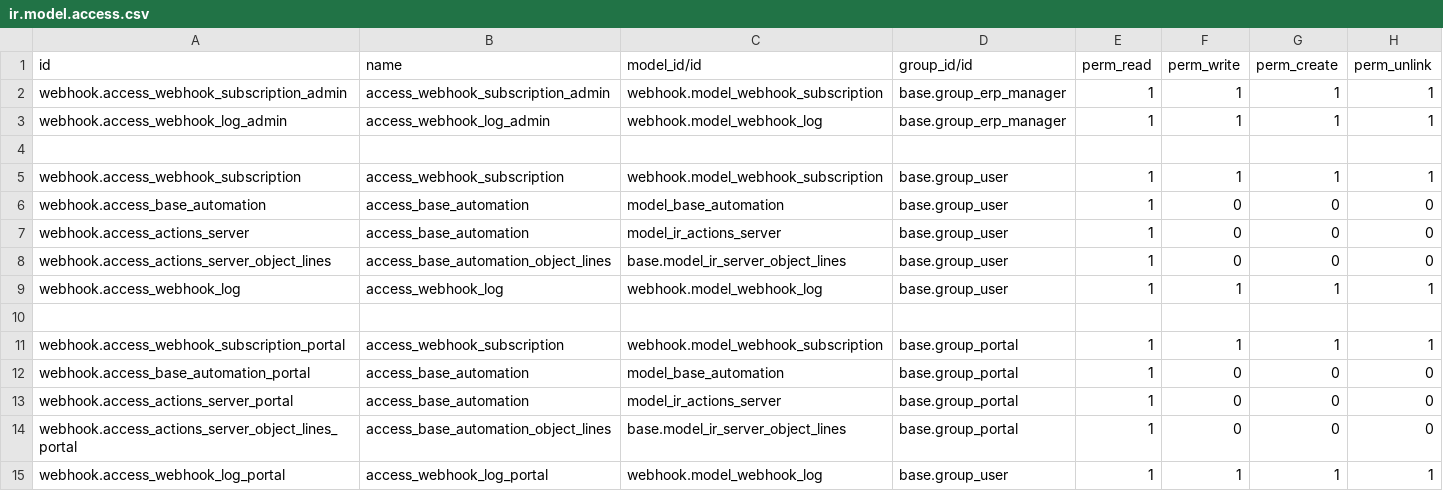
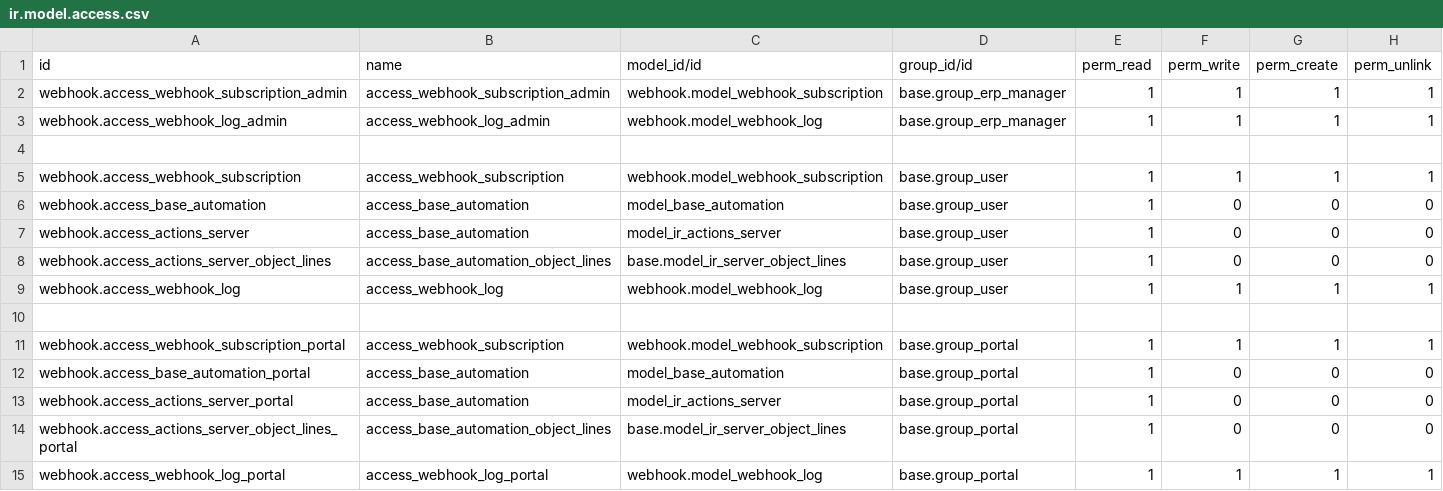
Before and after one commit to nimi-odoo/odoo-rest-api, a CSV file: webhook/security/ir.model.access.csv, drawn as a sheet.

Commit message:
[ADD] webhook_log : added form and tree view for webhook_log, logs can be accessible within webhook_subscription and base.automation views

```diff
--- a/webhook/security/ir.model.access.csv
+++ b/webhook/security/ir.model.access.csv
@@ -14,2 +14,2 @@ webhook.access_actions_server_portal,access_base_automation,model_ir_actions_ser
 webhook.access_actions_server_object_lines_portal,access_base_automation_object_lines,base.model_ir_server_object_lines,base.group_portal,1,0,0,0
-webhook.access_webhook_log_portal,access_webhook_log_portal,webhook.model_webhook_log,base.group_user,1,1,1,1
+webhook.access_webhook_log_portal,access_webhook_log_portal,webhook.model_webhook_log,base.group_portal,1,1,1,1
```
Also changed, not shown: 8 other files.
